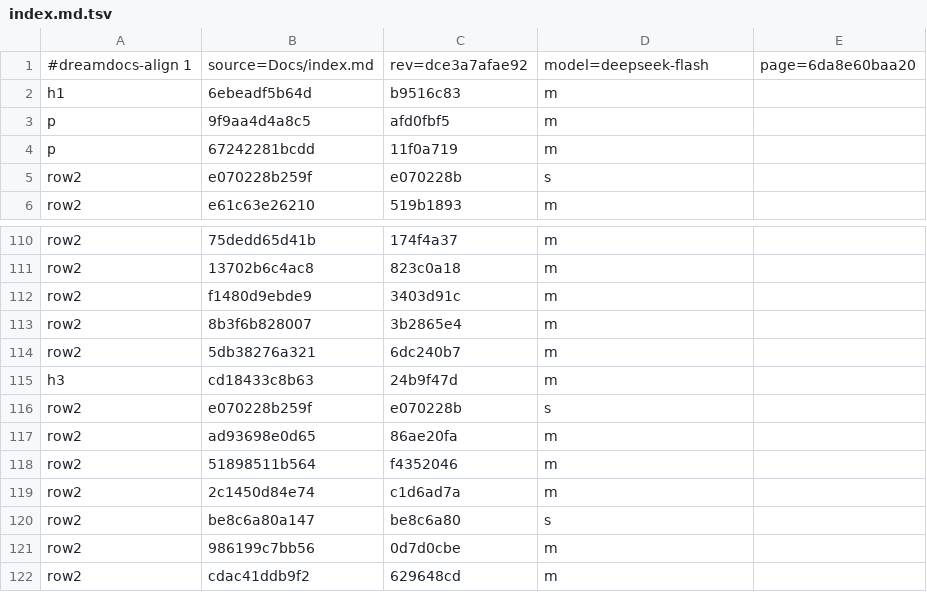
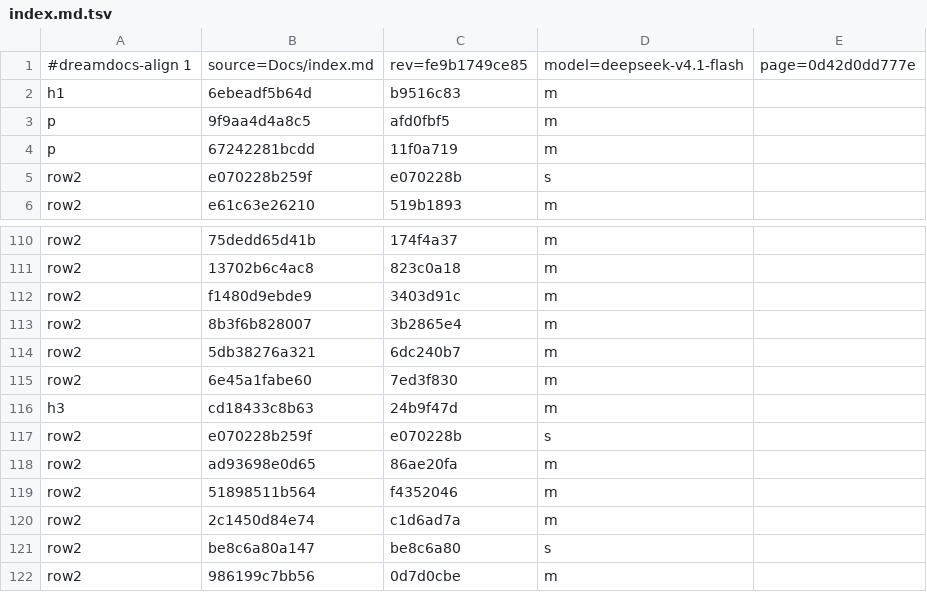
Before and after one commit to TypeDreamMoon/DreamShader, a TSV file: Docs/zh-CN/.align/index.md.tsv, drawn as a sheet; only a part is shown, gaps mark what is left out; the shorter side is filled out with more unchanged rows.

```diff
--- a/Docs/zh-CN/.align/index.md.tsv
+++ b/Docs/zh-CN/.align/index.md.tsv
@@ -1,2 +1,2 @@
-#dreamdocs-align 1	source=Docs/index.md	rev=dce3a7afae92	model=deepseek-flash	page=6da8e60baa20
+#dreamdocs-align 1	source=Docs/index.md	rev=fe9b1749ce85	model=deepseek-v4.1-flash	page=0d42d0dd777e
 h1	6ebeadf5b64d	b9516c83	m
@@ -114,2 +114,3 @@ row2	8b3f6b828007	3b2865e4	m
 row2	5db38276a321	6dc240b7	m
+row2	6e45a1fabe60	7ed3f830	m
 h3	cd18433c8b63	24b9f47d	m
```
Also changed, not shown: Docs/zh-CN/.align/README.md.tsv, Docs/zh-CN/.align/api/lang-module.md.tsv, 19 other files.
